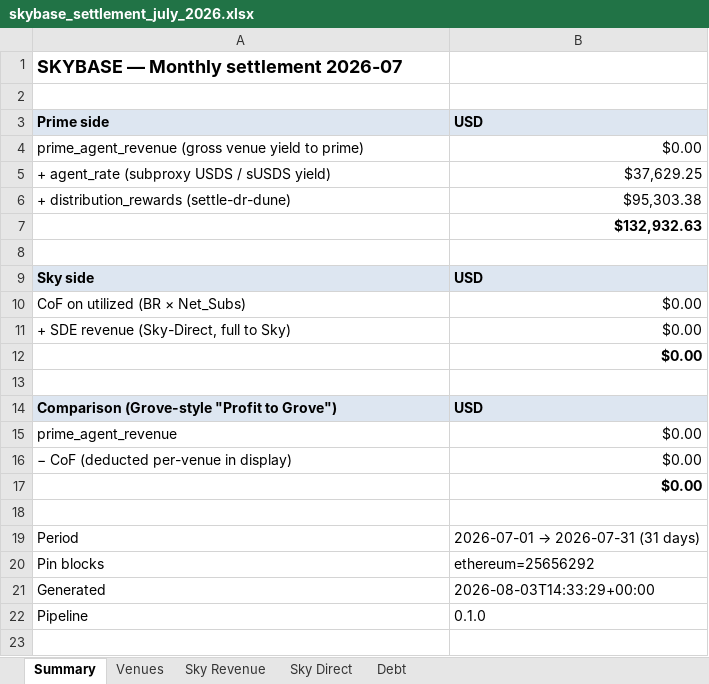
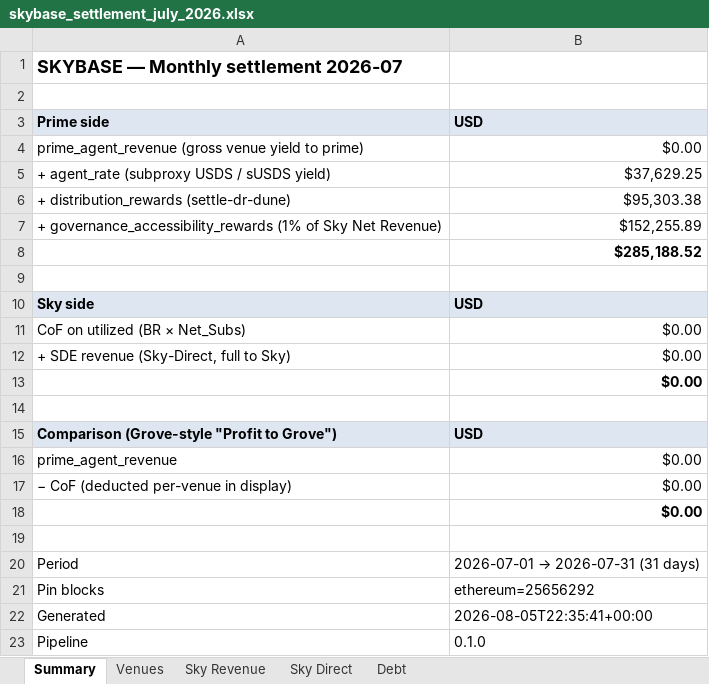
Before and after one commit to soterlabs/settlement-cycle, an Excel workbook: settlements/skybase/2026-07/skybase_settlement_july_2026.xlsx, sheet Summary, drawn as a sheet; values as stored, in another font and other column widths than the file's, no borders; addresses are those after the commit; the diff names each change by its address in the sheet, - before the commit and + after, or states it on an @@ line.

```diff
--- a/settlements/skybase/2026-07/skybase_settlement_july_2026.xlsx (sheet Summary)
+++ b/settlements/skybase/2026-07/skybase_settlement_july_2026.xlsx (sheet Summary)
+row 7: + governance_accessibility_rewards (1% of Sky Net Revenue) | $152,255.89
-B8: $132,932.63
+B8: $285,188.52
-B22: 2026-08-03T14:33:29+00:00
+B22: 2026-08-05T22:35:41+00:00
```
Also changed, not shown: 19 other files.
